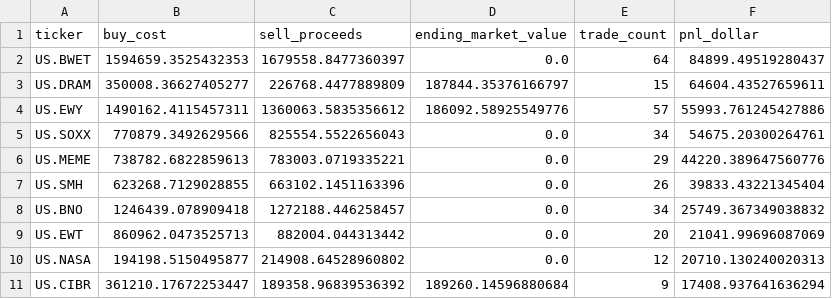
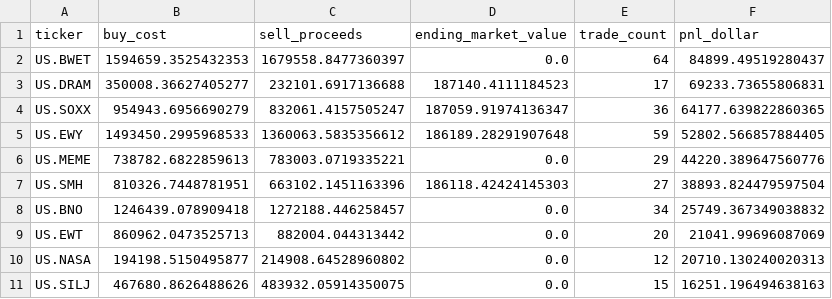
Before and after one commit to dgsirius/momentum_stockpick, a CSV file: docs/er_5_10_30/etf_er_3_8_20_whitelist/top10_profit_contributors.csv, drawn as a sheet.

```diff
--- a/docs/er_5_10_30/etf_er_3_8_20_whitelist/top10_profit_contributors.csv
+++ b/docs/er_5_10_30/etf_er_3_8_20_whitelist/top10_profit_contributors.csv
@@ -2,7 +2,7 @@ ticker,buy_cost,sell_proceeds,ending_market_value,trade_count,pnl_dollar
 US.BWET,1594659.3525432353,1679558.8477360397,0.0,64,84899.49519280437
-US.DRAM,350008.36627405277,226768.4477889809,187844.35376166797,15,64604.43527659611
-US.EWY,1490162.4115457311,1360063.5835356612,186092.58925549776,57,55993.761245427886
-US.SOXX,770879.3492629566,825554.5522656043,0.0,34,54675.20300264761
+US.DRAM,350008.36627405277,232101.6917136688,187140.4111184523,17,69233.73655806831
+US.SOXX,954943.6956690279,832061.4157505247,187059.91974136347,36,64177.639822860365
+US.EWY,1493450.2995968533,1360063.5835356612,186189.28291907648,59,52802.566857884405
 US.MEME,738782.6822859613,783003.0719335221,0.0,29,44220.389647560776
-US.SMH,623268.7129028855,663102.1451163396,0.0,26,39833.43221345404
+US.SMH,810326.7448781951,663102.1451163396,186118.42424145303,27,38893.824479597504
 US.BNO,1246439.078909418,1272188.446258457,0.0,34,25749.367349038832
@@ -10,2 +10,2 @@ US.EWT,860962.0473525713,882004.044313442,0.0,20,21041.99696087069
 US.NASA,194198.5150495877,214908.64528960802,0.0,12,20710.130240020313
-US.CIBR,361210.17672253447,189358.96839536392,189260.14596880684,9,17408.937641636294
+US.SILJ,467680.8626488626,483932.05914350075,0.0,15,16251.196494638163
```
Also changed, not shown: docs/er_5_10_30/etf_er_3_8_20_whitelist/daily_nav.csv, docs/er_5_10_30/etf_er_3_8_20_whitelist/profit_contribution_by_ticker.csv, 43 other files.
